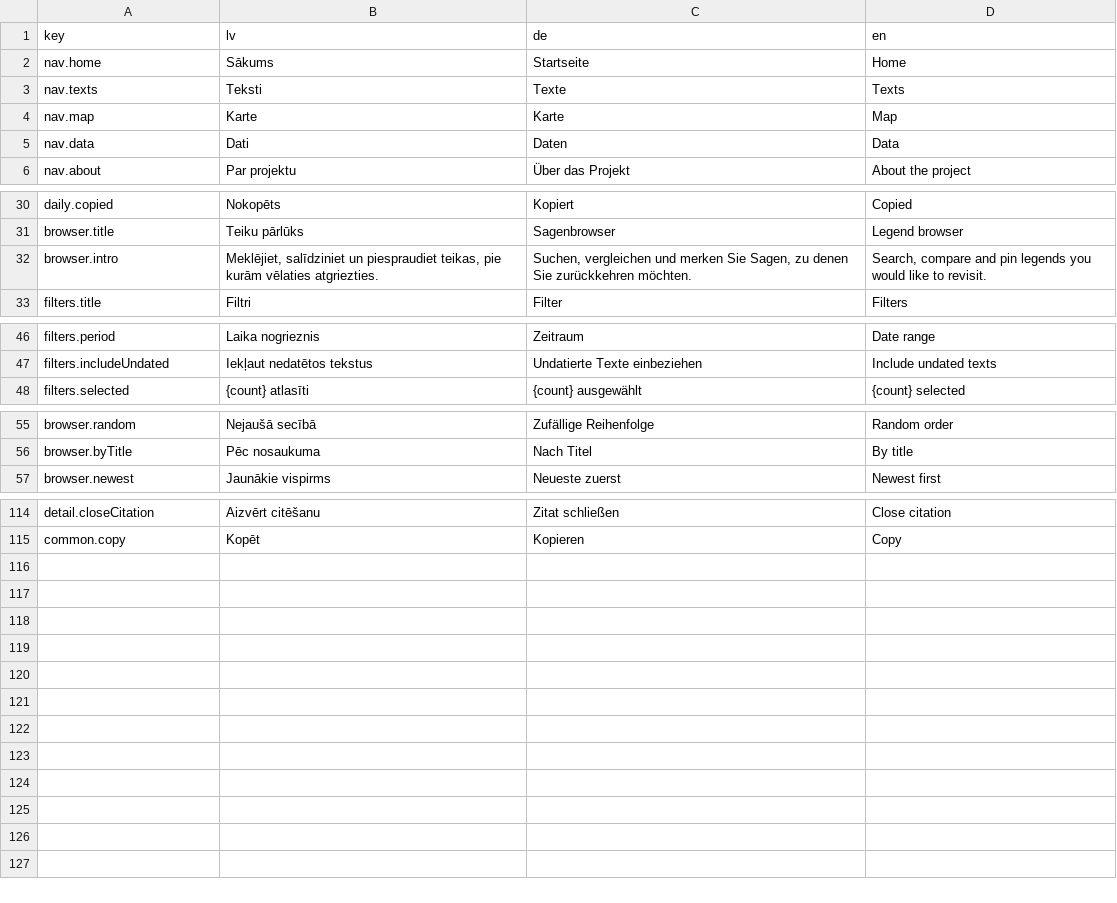
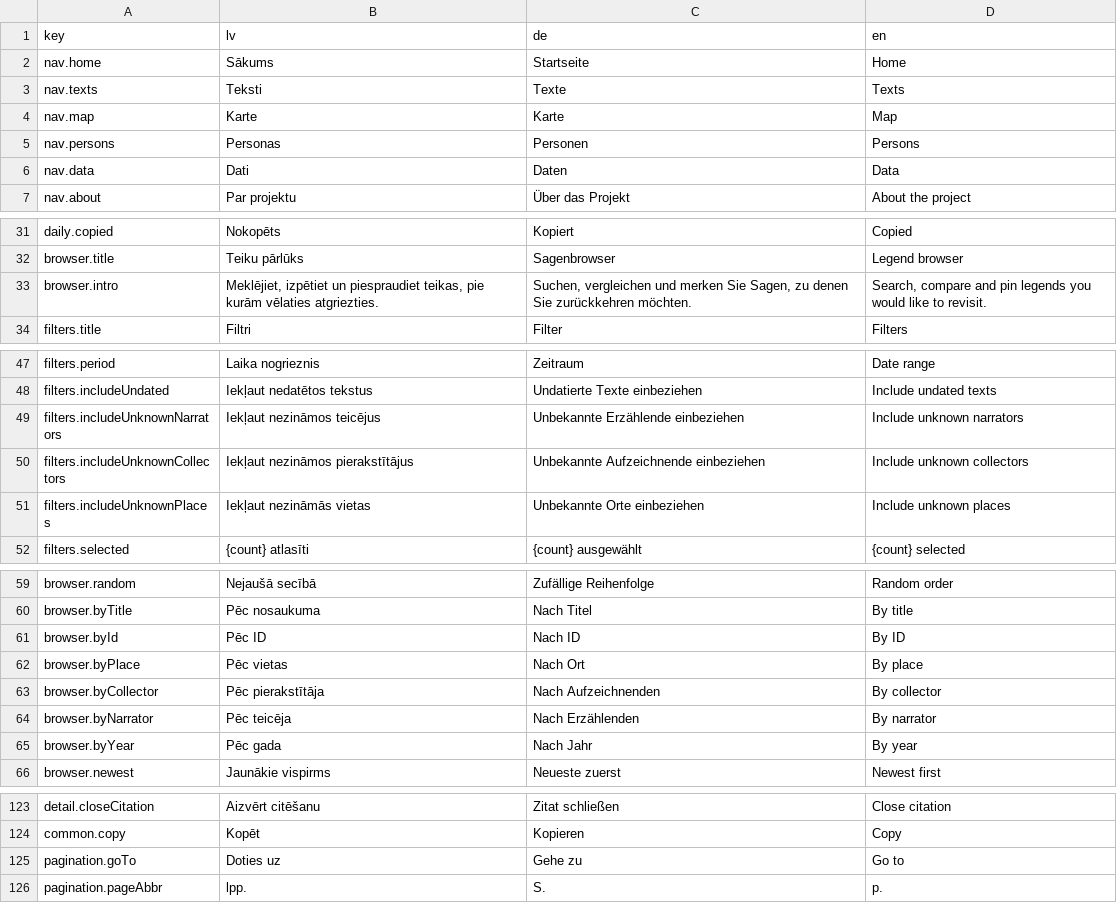
Before and after one commit to ul-dhc/teikas, a CSV file: ui-translations.csv, drawn as a sheet; only a part is shown, gaps mark what is left out.

```diff
--- a/ui-translations.csv
+++ b/ui-translations.csv
@@ -4,2 +4,3 @@
 "nav.map","Karte","Karte","Map"
+"nav.persons","Personas","Personen","Persons"
 "nav.data","Dati","Daten","Data"
@@ -31,3 +32,3 @@
 "browser.title","Teiku pārlūks","Sagenbrowser","Legend browser"
-"browser.intro","Meklējiet, salīdziniet un piespraudiet teikas, pie kurām vēlaties atgriezties.","Suchen, vergleichen und merken Sie Sagen, zu denen Sie zurückkehren möchten.","Search, compare and pin legends you would like to revisit."
+"browser.intro","Meklējiet, izpētiet un piespraudiet teikas, pie kurām vēlaties atgriezties.","Suchen, vergleichen und merken Sie Sagen, zu denen Sie zurückkehren möchten.","Search, compare and pin legends you would like to revisit."
 "filters.title","Filtri","Filter","Filters"
@@ -47,2 +48,5 @@
 "filters.includeUndated","Iekļaut nedatētos tekstus","Undatierte Texte einbeziehen","Include undated texts"
+"filters.includeUnknownNarrators","Iekļaut nezināmos teicējus","Unbekannte Erzählende einbeziehen","Include unknown narrators"
+"filters.includeUnknownCollectors","Iekļaut nezināmos pierakstītājus","Unbekannte Aufzeichnende einbeziehen","Include unknown collectors"
+"filters.includeUnknownPlaces","Iekļaut nezināmās vietas","Unbekannte Orte einbeziehen","Include unknown places"
 "filters.selected","{count} atlasīti","{count} ausgewählt","{count} selected"
@@ -56,2 +60,7 @@
 "browser.byTitle","Pēc nosaukuma","Nach Titel","By title"
+"browser.byId","Pēc ID","Nach ID","By ID"
+"browser.byPlace","Pēc vietas","Nach Ort","By place"
+"browser.byCollector","Pēc pierakstītāja","Nach Aufzeichnenden","By collector"
+"browser.byNarrator","Pēc teicēja","Nach Erzählenden","By narrator"
+"browser.byYear","Pēc gada","Nach Jahr","By year"
 "browser.newest","Jaunākie vispirms","Neueste zuerst","Newest first"
@@ -115 +124,3 @@
 "common.copy","Kopēt","Kopieren","Copy"
+"pagination.goTo","Doties uz","Gehe zu","Go to"
+"pagination.pageAbbr","lpp.","S.","p."
```
Also changed, not shown: translations/ui-translations.csv, 5 other files.
